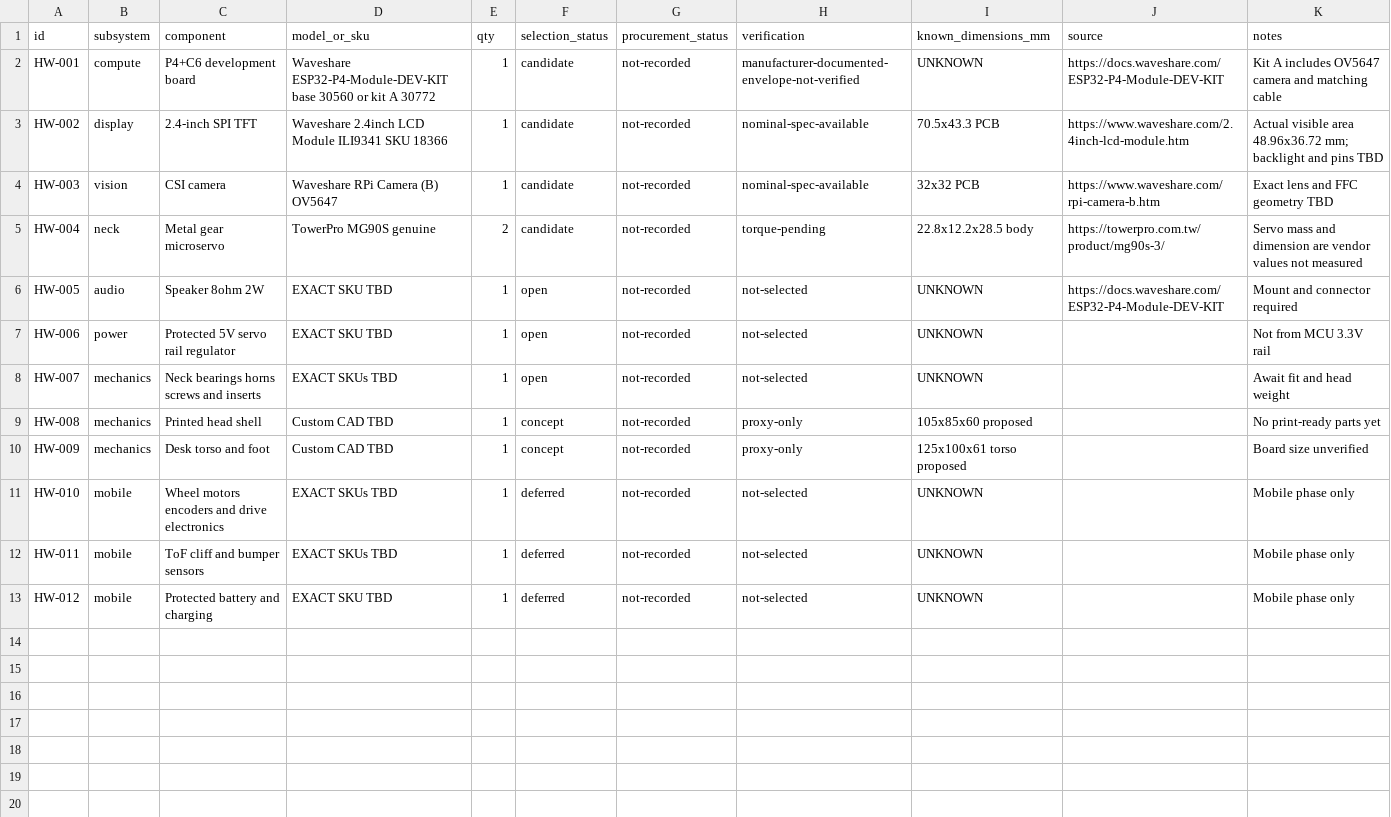
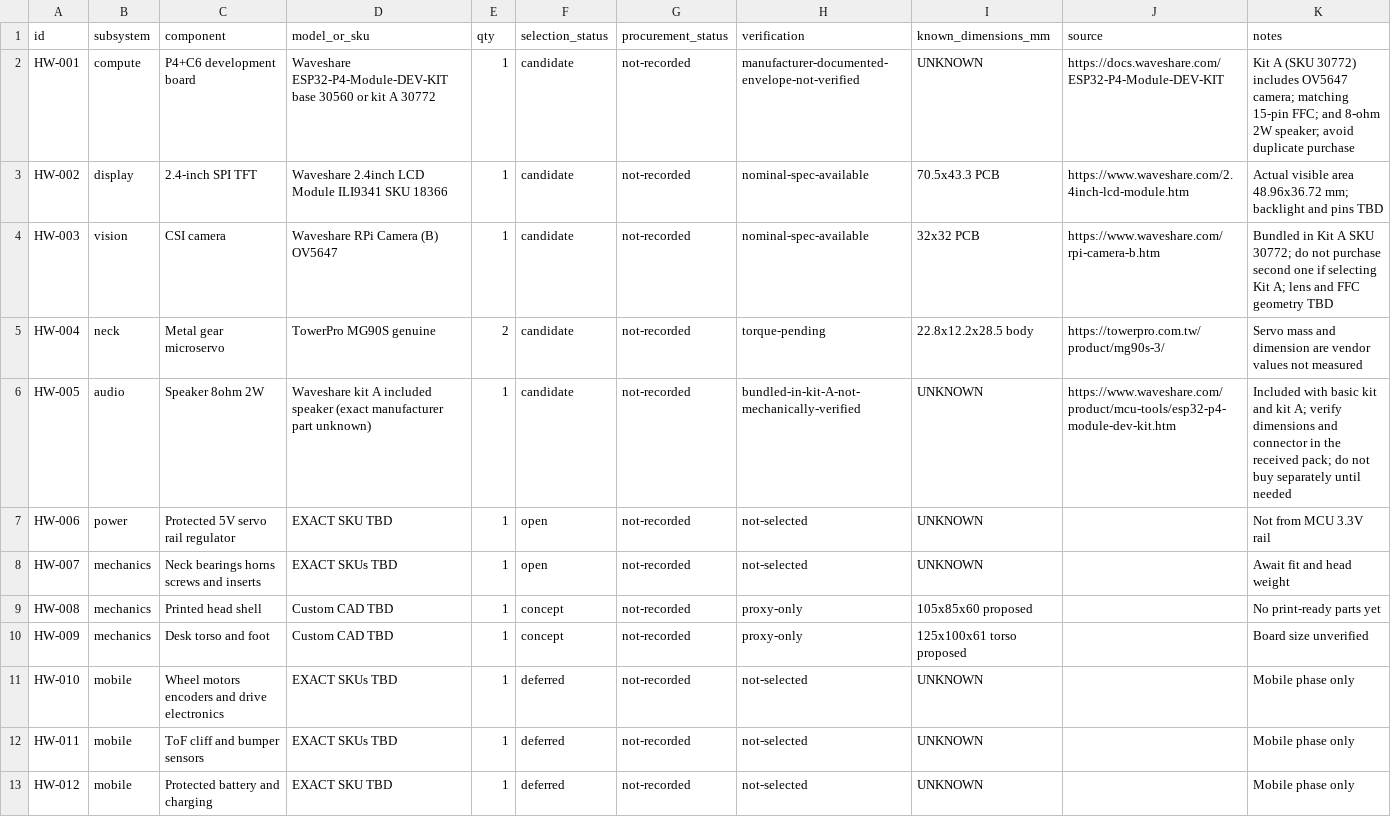
Before and after one commit to lhcarvalho/robot-companion, a CSV file: bom/BOM.csv, drawn as a sheet.

Commit message:
ELEC #6: corrigir BOM do kit P4-A e checklist elétrico (#23)
* bom: mark camera and 8ohm speaker as included in Waveshare P4-A kit

* electrical: add electronics/PRE_POWER_CHECKLIST.md

* electrical: add scripts/verify_bom.py

* electrical: add .github/workflows/bom-validation.yml

```diff
--- a/bom/BOM.csv
+++ b/bom/BOM.csv
@@ -1,7 +1,7 @@
 id,subsystem,component,model_or_sku,qty,selection_status,procurement_status,verification,known_dimensions_mm,source,notes
-HW-001,compute,P4+C6 development board,Waveshare ESP32-P4-Module-DEV-KIT base 30560 or kit A 30772,1,candidate,not-recorded,manufacturer-documented-envelope-not-verified,UNKNOWN,https://docs.waveshare.com/ESP32-P4-Module-DEV-KIT,Kit A includes OV5647 camera and matching cable
+HW-001,compute,P4+C6 development board,Waveshare ESP32-P4-Module-DEV-KIT base 30560 or kit A 30772,1,candidate,not-recorded,manufacturer-documented-envelope-not-verified,UNKNOWN,https://docs.waveshare.com/ESP32-P4-Module-DEV-KIT,Kit A (SKU 30772) includes OV5647 camera; matching 15-pin FFC; and 8-ohm 2W speaker; avoid duplicate purchase
 HW-002,display,2.4-inch SPI TFT,Waveshare 2.4inch LCD Module ILI9341 SKU 18366,1,candidate,not-recorded,nominal-spec-available,70.5x43.3 PCB,https://www.waveshare.com/2.4inch-lcd-module.htm,Actual visible area 48.96x36.72 mm; backlight and pins TBD
-HW-003,vision,CSI camera,Waveshare RPi Camera (B) OV5647,1,candidate,not-recorded,nominal-spec-available,32x32 PCB,https://www.waveshare.com/rpi-camera-b.htm,Exact lens and FFC geometry TBD
+HW-003,vision,CSI camera,Waveshare RPi Camera (B) OV5647,1,candidate,not-recorded,nominal-spec-available,32x32 PCB,https://www.waveshare.com/rpi-camera-b.htm,Bundled in Kit A SKU 30772; do not purchase second one if selecting Kit A; lens and FFC geometry TBD
 HW-004,neck,Metal gear microservo,TowerPro MG90S genuine,2,candidate,not-recorded,torque-pending,22.8x12.2x28.5 body,https://towerpro.com.tw/product/mg90s-3/,Servo mass and dimension are vendor values not measured
-HW-005,audio,Speaker 8ohm 2W,EXACT SKU TBD,1,open,not-recorded,not-selected,UNKNOWN,https://docs.waveshare.com/ESP32-P4-Module-DEV-KIT,Mount and connector required
+HW-005,audio,Speaker 8ohm 2W,Waveshare kit A included speaker (exact manufacturer part unknown),1,candidate,not-recorded,bundled-in-kit-A-not-mechanically-verified,UNKNOWN,https://www.waveshare.com/product/mcu-tools/esp32-p4-module-dev-kit.htm,Included with basic kit and kit A; verify dimensions and connector in the received pack; do not buy separately until needed
 HW-006,power,Protected 5V servo rail regulator,EXACT SKU TBD,1,open,not-recorded,not-selected,UNKNOWN,,Not from MCU 3.3V rail
```
Also changed, not shown: 3 other files.
